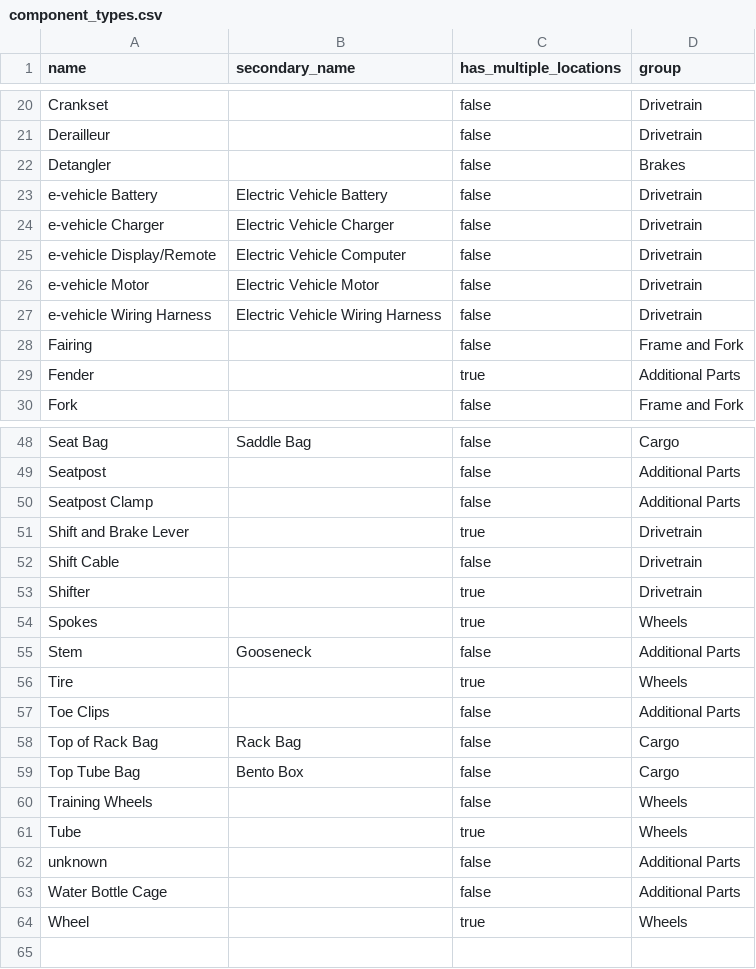
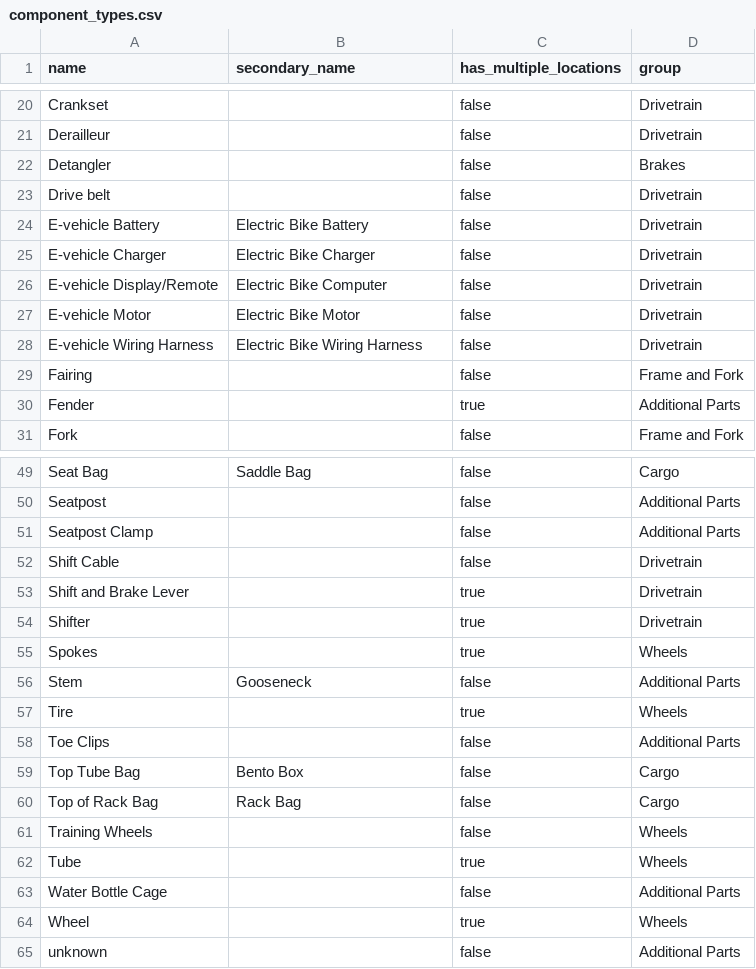
Before and after one commit to bikeindex/bike_data, a CSV file: data/component_types.csv, drawn as a sheet; only a part is shown, gaps mark what is left out.

Commit message:
Drive belt

```diff
--- a/data/component_types.csv
+++ b/data/component_types.csv
@@ -22,7 +22,8 @@ Derailleur,,false,Drivetrain
 Detangler,,false,Brakes
-e-vehicle Battery,Electric Vehicle Battery,false,Drivetrain
-e-vehicle Charger,Electric Vehicle Charger,false,Drivetrain
-e-vehicle Display/Remote,Electric Vehicle Computer,false,Drivetrain
-e-vehicle Motor,Electric Vehicle Motor,false,Drivetrain
-e-vehicle Wiring Harness,Electric Vehicle Wiring Harness,false,Drivetrain
+Drive belt,"",false,Drivetrain
+E-vehicle Battery,Electric Bike Battery,false,Drivetrain
+E-vehicle Charger,Electric Bike Charger,false,Drivetrain
+E-vehicle Display/Remote,Electric Bike Computer,false,Drivetrain
+E-vehicle Motor,Electric Bike Motor,false,Drivetrain
+E-vehicle Wiring Harness,Electric Bike Wiring Harness,false,Drivetrain
 Fairing,,false,Frame and Fork
@@ -50,4 +51,4 @@ Seatpost,,false,Additional Parts
 Seatpost Clamp,,false,Additional Parts
+Shift Cable,,false,Drivetrain
 Shift and Brake Lever,,true,Drivetrain
-Shift Cable,,false,Drivetrain
 Shifter,,true,Drivetrain
@@ -57,8 +58,8 @@ Tire,,true,Wheels
 Toe Clips,,false,Additional Parts
+Top Tube Bag,Bento Box,false,Cargo
 Top of Rack Bag,Rack Bag,false,Cargo
-Top Tube Bag,Bento Box,false,Cargo
 Training Wheels,,false,Wheels
 Tube,,true,Wheels
-unknown,,false,Additional Parts
 Water Bottle Cage,,false,Additional Parts
 Wheel,,true,Wheels
+unknown,,false,Additional Parts
```
